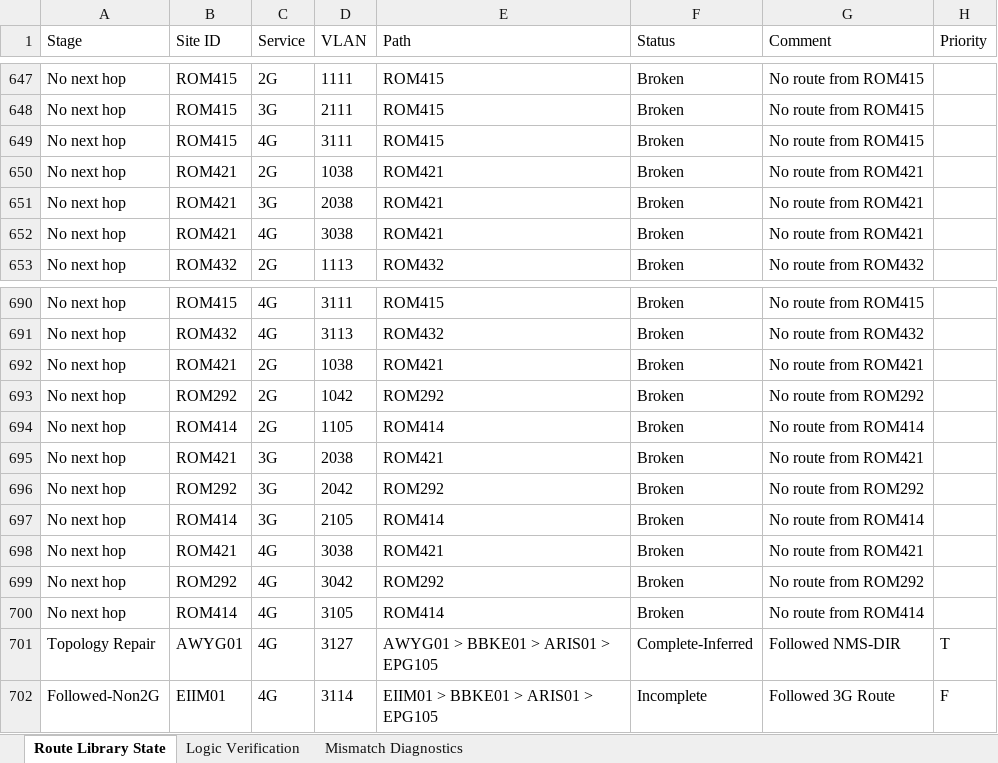
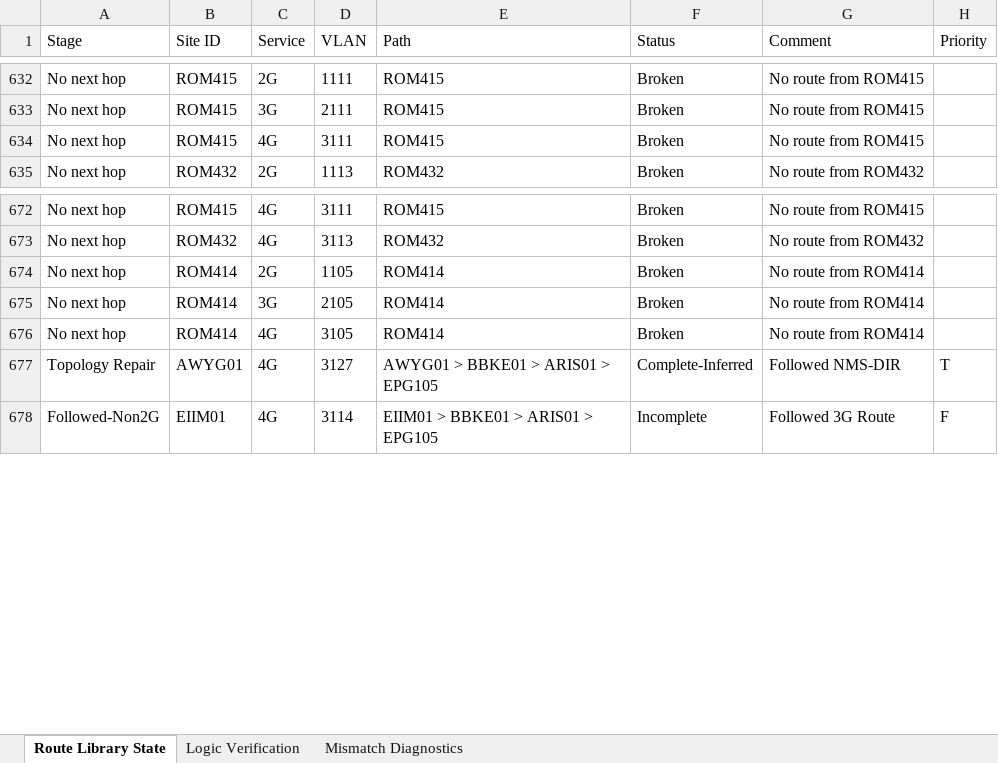
Before and after one commit to asghar-attari1211/network-explorer, an Excel workbook: Logs_Discrepancies.xlsx, sheet Route Library State, drawn as a sheet; only a part is shown, gaps mark what is left out; values as stored, in another font and other column widths than the file's, no borders; the diff covers the shown part only; the diff names each change by its address in the sheet, - before the commit and + after, or states it on an @@ line.

```diff
--- a/Logs_Discrepancies.xlsx (sheet Route Library State)
+++ b/Logs_Discrepancies.xlsx (sheet Route Library State)
-row 650: No next hop | ROM421 | 2G | 1038 | ROM421 | Broken | No route from ROM421
-row 651: No next hop | ROM421 | 3G | 2038 | ROM421 | Broken | No route from ROM421
-row 652: No next hop | ROM421 | 4G | 3038 | ROM421 | Broken | No route from ROM421
-row 692: No next hop | ROM421 | 2G | 1038 | ROM421 | Broken | No route from ROM421
-row 693: No next hop | ROM292 | 2G | 1042 | ROM292 | Broken | No route from ROM292
-row 695: No next hop | ROM421 | 3G | 2038 | ROM421 | Broken | No route from ROM421
-row 696: No next hop | ROM292 | 3G | 2042 | ROM292 | Broken | No route from ROM292
-row 698: No next hop | ROM421 | 4G | 3038 | ROM421 | Broken | No route from ROM421
-row 699: No next hop | ROM292 | 4G | 3042 | ROM292 | Broken | No route from ROM292
```
Also changed, not shown: 15 removed rows elsewhere in this sheet, sheet Logic Verification, sheet Mismatch Diagnostics, Consolidated_VLAN_Report_27-Apr-2026.xlsx, Dependencies.xlsx, 2 other files.
